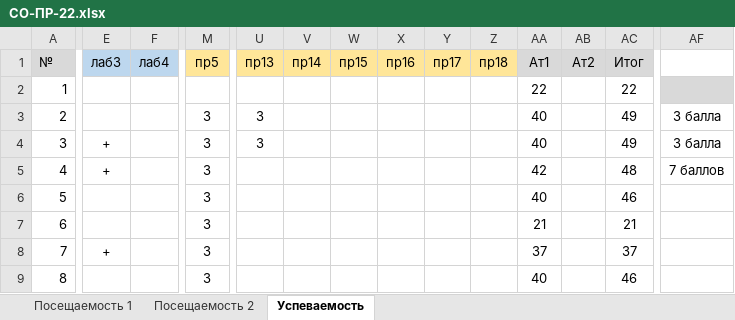
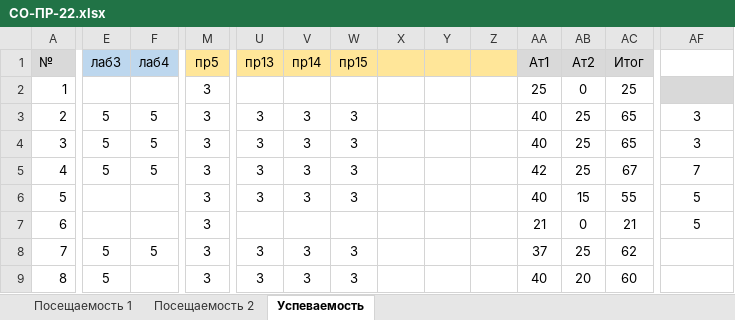
Before and after one commit to TheBandik/computer-science, an Excel workbook: sem1/СО-ПР-22.xlsx, sheet Успеваемость, drawn as a sheet; only a part is shown, gaps mark what is left out; values as stored, in another font and other column widths than the file's, no borders; the diff covers the shown part only; the diff names each change by its address in the sheet, - before the commit and + after, or states it on an @@ line.

```diff
--- a/sem1/СО-ПР-22.xlsx (sheet Успеваемость)
+++ b/sem1/СО-ПР-22.xlsx (sheet Успеваемость)
-X1: пр16
+X1: (empty)
-Y1: пр17
+Y1: (empty)
-Z1: пр18
+Z1: (empty)
-M2 (пр5): (empty)
+M2 (пр5): 3
-AA2 (Ат1): 22
+AA2 (Ат1): 25
-AB2 (Ат2): (empty)
+AB2 (Ат2): 0
-AC2 (Итог): 22
+AC2 (Итог): 25
-E3 (лаб3): (empty)
+E3 (лаб3): 5
-F3:F5 (лаб4): (empty)
+F3:F5 (лаб4): 5
-V3:V6 (пр14): (empty)
+V3:V6 (пр14): 3
-W3:W6 (пр15): (empty)
+W3:W6 (пр15): 3
-AB3:AB5 (Ат2): (empty)
+AB3:AB5 (Ат2): 25
-AC3:AC4 (Итог): 49
+AC3:AC4 (Итог): 65
-AF3:AF4: 3 балла
+AF3:AF4: 3
-E4:E5 (лаб3): +
+E4:E5 (лаб3): 5
-U5:U6 (пр13): (empty)
+U5:U6 (пр13): 3
-AC5 (Итог): 48
+AC5 (Итог): 67
-AF5: 7 баллов
+AF5: 7
-AB6 (Ат2): (empty)
+AB6 (Ат2): 15
-AC6 (Итог): 46
+AC6 (Итог): 55
-AF6:AF7: (empty)
+AF6:AF7: 5
-AB7 (Ат2): (empty)
+AB7 (Ат2): 0
-E8 (лаб3): +
+E8 (лаб3): 5
-F8 (лаб4): (empty)
+F8 (лаб4): 5
-U8:U9 (пр13): (empty)
+U8:U9 (пр13): 3
-V8:V9 (пр14): (empty)
+V8:V9 (пр14): 3
-W8:W9 (пр15): (empty)
+W8:W9 (пр15): 3
-AB8 (Ат2): (empty)
+AB8 (Ат2): 25
-AC8 (Итог): 37
+AC8 (Итог): 62
-E9 (лаб3): (empty)
+E9 (лаб3): 5
-AB9 (Ат2): (empty)
+AB9 (Ат2): 20
-AC9 (Итог): 46
+AC9 (Итог): 60
```
Also changed, not shown: 196 edited cells elsewhere in this sheet, sheet Посещаемость 2, sheet Посещаемость 1, formulas that keep their value, sem1/С-ПР-23.xlsx, sem1/СО-РД-23.xlsx.
